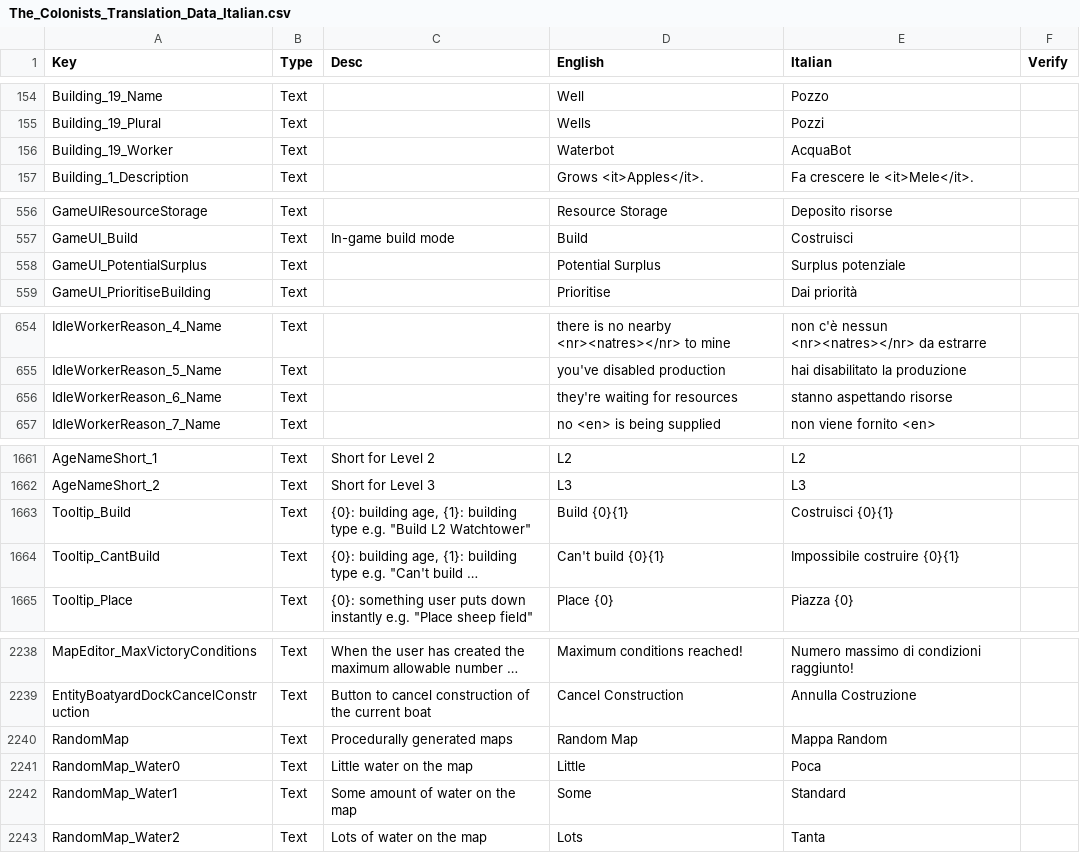
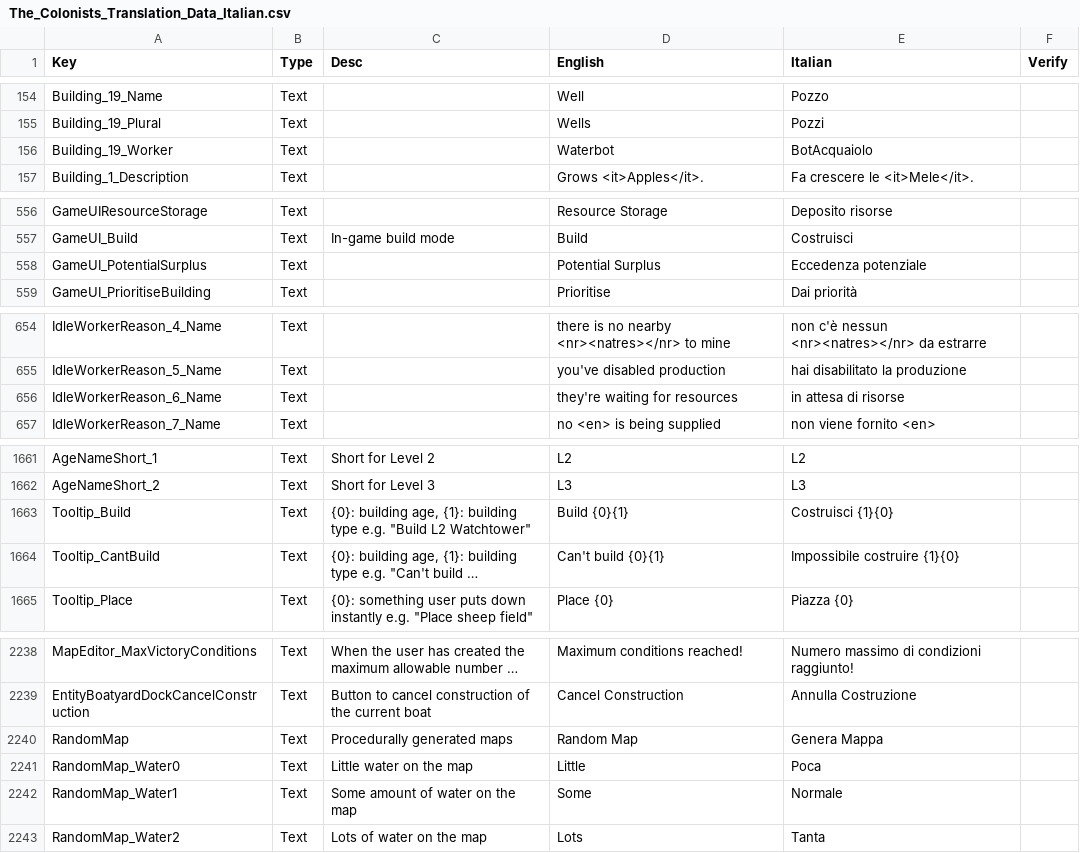
Before and after one commit to ScrappyCocco/TheColonistsItalian, a CSV file: The_Colonists_Translation_Data_Italian.csv, drawn as a sheet; only a part is shown, gaps mark what is left out; long unchanged cells end in …; the diff covers the shown part only; the diff names each change by its address in the sheet, - before the commit and + after, or states it on an @@ line.

```diff
--- a/The_Colonists_Translation_Data_Italian.csv
+++ b/The_Colonists_Translation_Data_Italian.csv
-E156 (Italian): AcquaBot
+E156 (Italian): BotAcquaiolo
-E558 (Italian): Surplus potenziale
+E558 (Italian): Eccedenza potenziale
-E656 (Italian): stanno aspettando risorse
+E656 (Italian): in attesa di risorse
-E1663 (Italian): Costruisci {0}{1}
+E1663 (Italian): Costruisci {1}{0}
-E1664 (Italian): Impossibile costruire {0}{1}
+E1664 (Italian): Impossibile costruire {1}{0}
-E2240 (Italian): Mappa Random
+E2240 (Italian): Genera Mappa
-E2242 (Italian): Standard
+E2242 (Italian): Normale
```
Also changed, not shown: 7 added rows and 19 edited cells elsewhere in this file, 1 other file.
